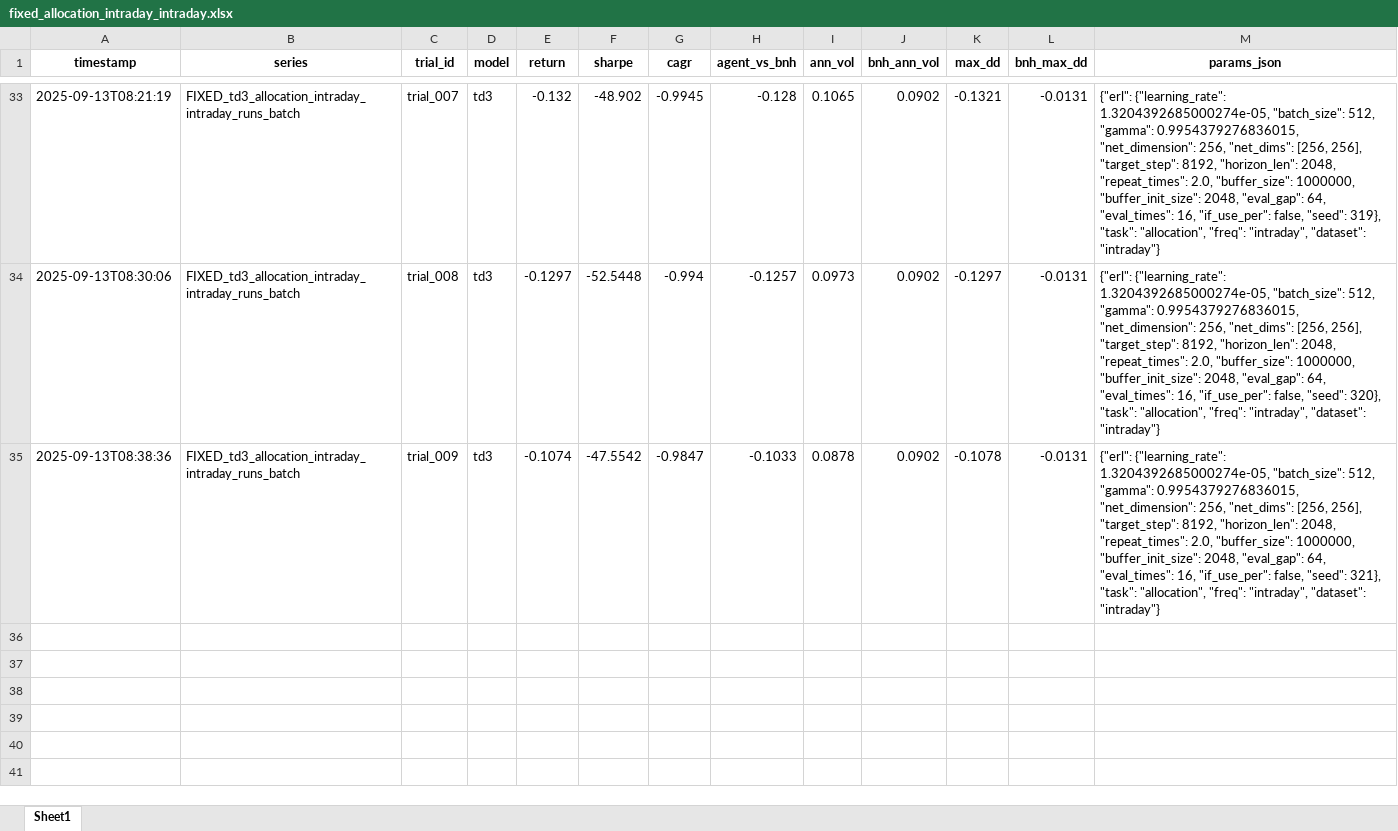
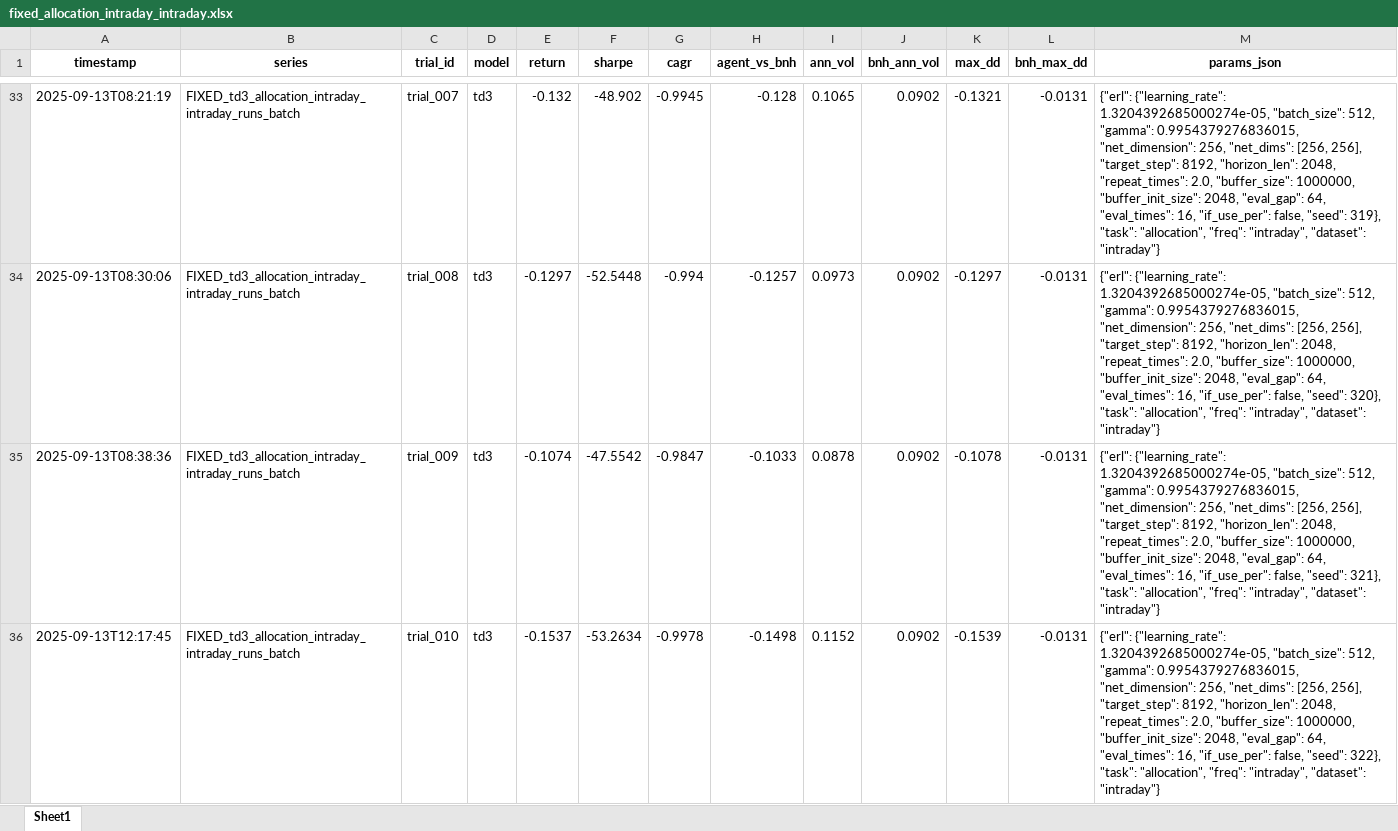
Before and after one commit to AleksanderKr/Magistrat, an Excel workbook: fixed_allocation_intraday_intraday.xlsx, sheet Sheet1, drawn as a sheet; only a part is shown, gaps mark what is left out; values as stored, in another font and other column widths than the file's, no borders; the diff names each change by its address in the sheet, - before the commit and + after, or states it on an @@ line.

```diff
--- a/fixed_allocation_intraday_intraday.xlsx (sheet Sheet1)
+++ b/fixed_allocation_intraday_intraday.xlsx (sheet Sheet1)
+row 36: 2025-09-13T12:17:45 | FIXED_td3_allocation_intraday_intraday_runs_batch | trial_010 | td3 | -0.1537 | -53.2634 | -0.9978 | -0.1498 | 0.1152 | 0.0902 | -0.1539 | -0.0131 | {"erl": {"learning_rate": 1.3204392685000274e-05, "batch_size": 512, "gamma": 0.9954379276836015, "net_dimension": 256, "net_dims": [256, 256], "target_step": 8192, "horizon_len": 2048, "repeat_times": 2.0, "buffer_size": 1000000, "buffer_init_size": 2048, "eval_gap": 64, "eval_times": 16, "if_use_per": false, "seed": 322}, "task": "allocation", "freq": "intraday", "dataset": "intraday"}
```
Also changed, not shown: fixed_allocation_daily_volatile.xlsx, 14 other files.
